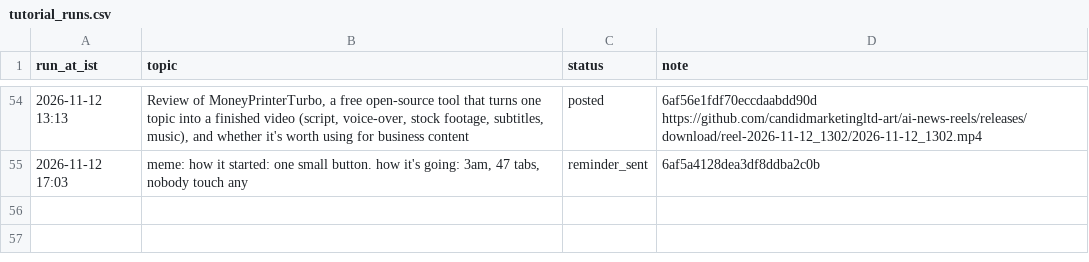
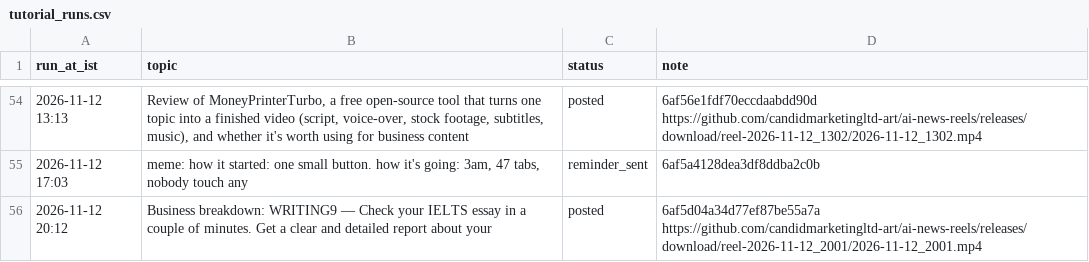
Before and after one commit to candidmarketingltd-art/ai-news-reels, a CSV file: logs/tutorial_runs.csv, drawn as a sheet; only a part is shown, gaps mark what is left out; the diff names each change by its address in the sheet, - before the commit and + after, or states it on an @@ line.

Commit message:
tutorial run 59

```diff
--- a/logs/tutorial_runs.csv
+++ b/logs/tutorial_runs.csv
+row 56: 2026-11-12 20:12 | Business breakdown: WRITING9 — Check your IELTS essay in a couple of minutes. Get a clear and detailed report about your | posted | 6af5d04a34d77ef87be55a7a https://github.com/candidmarketingltd-art/ai-news-reels/releases/download/reel-2026-11-12_2001/2026-11-12_2001.mp4
```
Also changed, not shown: 9 other files.
